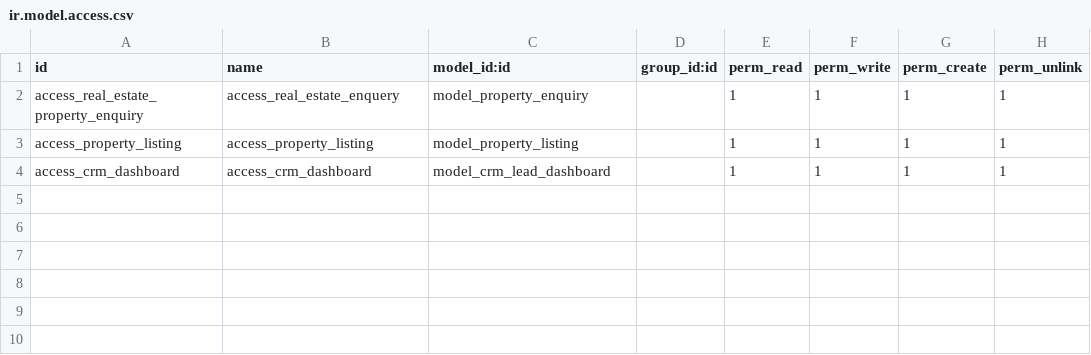
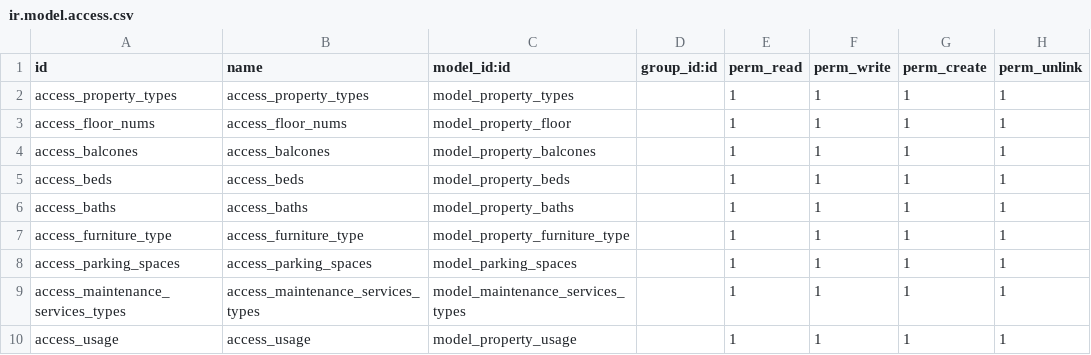
Before and after one commit to jemankhalifa/custom_addons, a CSV file: real-estate-net4x/security/ir.model.access.csv, drawn as a sheet.

Commit message:
Real estate

```diff
--- a/real-estate-net4x/security/ir.model.access.csv
+++ b/real-estate-net4x/security/ir.model.access.csv
@@ -1,4 +1,10 @@
 id,name,model_id:id,group_id:id,perm_read,perm_write,perm_create,perm_unlink
-access_real_estate_property_enquiry,access_real_estate_enquery,model_property_enquiry,,1,1,1,1
-access_property_listing,access_property_listing,model_property_listing,,1,1,1,1
-access_crm_dashboard,access_crm_dashboard,model_crm_lead_dashboard,,1,1,1,1
+access_property_types,access_property_types,model_property_types,,1,1,1,1
+access_floor_nums,access_floor_nums,model_property_floor,,1,1,1,1
+access_balcones,access_balcones,model_property_balcones,,1,1,1,1
+access_beds,access_beds,model_property_beds,,1,1,1,1
+access_baths,access_baths,model_property_baths,,1,1,1,1
+access_furniture_type,access_furniture_type,model_property_furniture_type,,1,1,1,1
+access_parking_spaces,access_parking_spaces,model_parking_spaces,,1,1,1,1
+access_maintenance_services_types,access_maintenance_services_types,model_maintenance_services_types,,1,1,1,1
+access_usage,access_usage,model_property_usage,,1,1,1,1
```
Also changed, not shown: 15 other files.
